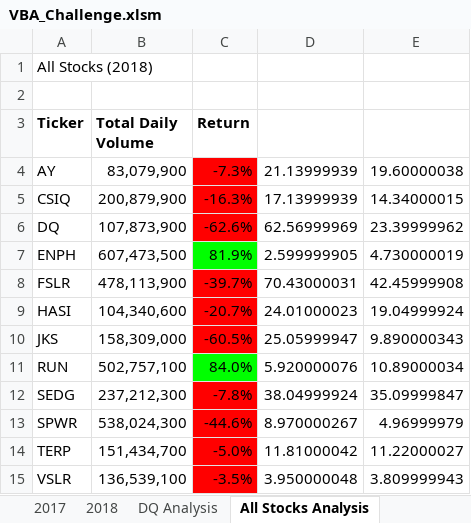
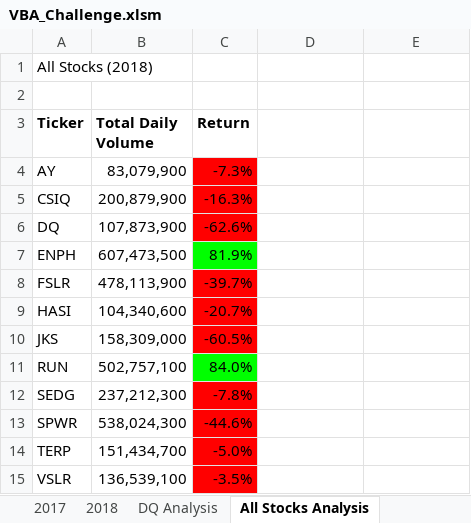
Before and after one commit to ranmacmo/stock-analysis, an Excel workbook: VBA_Challenge.xlsm, sheet All Stocks Analysis, drawn as a sheet; values as stored, in another font and other column widths than the file's, no borders; charts and pictures not drawn; the diff names each change by its address in the sheet, - before the commit and + after, or states it on an @@ line.

Commit message:
challenge completion

```diff
--- a/VBA_Challenge.xlsm (sheet All Stocks Analysis)
+++ b/VBA_Challenge.xlsm (sheet All Stocks Analysis)
-D4: 21.13999939
+D4: (empty)
-E4: 19.60000038
+E4: (empty)
-D5: 17.13999939
+D5: (empty)
-E5: 14.34000015
+E5: (empty)
-D6: 62.56999969
+D6: (empty)
-E6: 23.39999962
+E6: (empty)
-D7: 2.599999905
+D7: (empty)
-E7: 4.730000019
+E7: (empty)
-D8: 70.43000031
+D8: (empty)
-E8: 42.45999908
+E8: (empty)
-D9: 24.01000023
+D9: (empty)
-E9: 19.04999924
+E9: (empty)
-D10: 25.05999947
+D10: (empty)
-E10: 9.890000343
+E10: (empty)
-D11: 5.920000076
+D11: (empty)
-E11: 10.89000034
+E11: (empty)
-D12: 38.04999924
+D12: (empty)
-E12: 35.09999847
+E12: (empty)
-D13: 8.970000267
+D13: (empty)
-E13: 4.96999979
+E13: (empty)
-D14: 11.81000042
+D14: (empty)
-E14: 11.22000027
+E14: (empty)
-D15: 3.950000048
+D15: (empty)
-E15: 3.809999943
+E15: (empty)
```
Also changed, not shown: charts or pictures, 3 other files.
